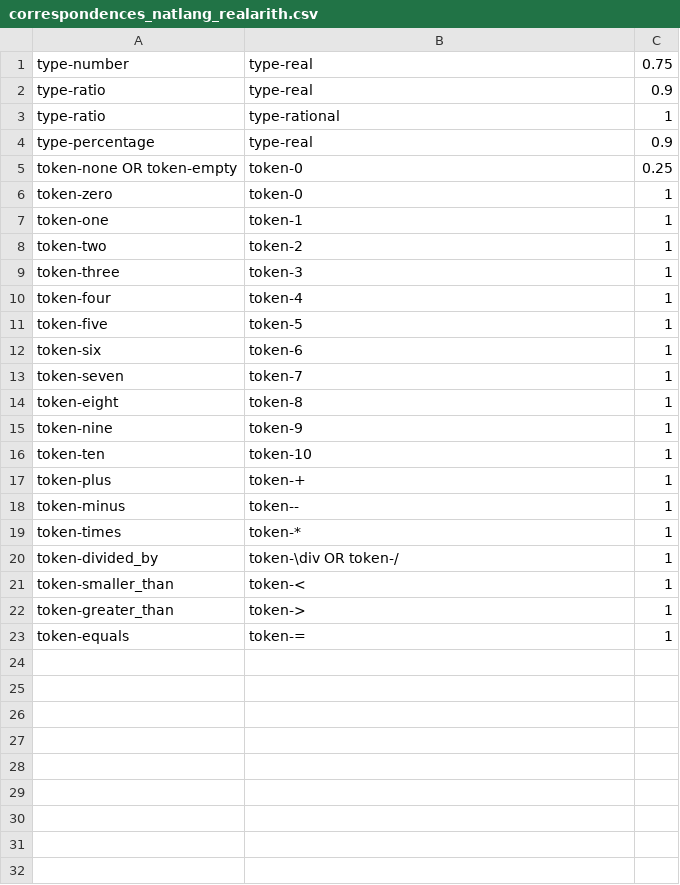
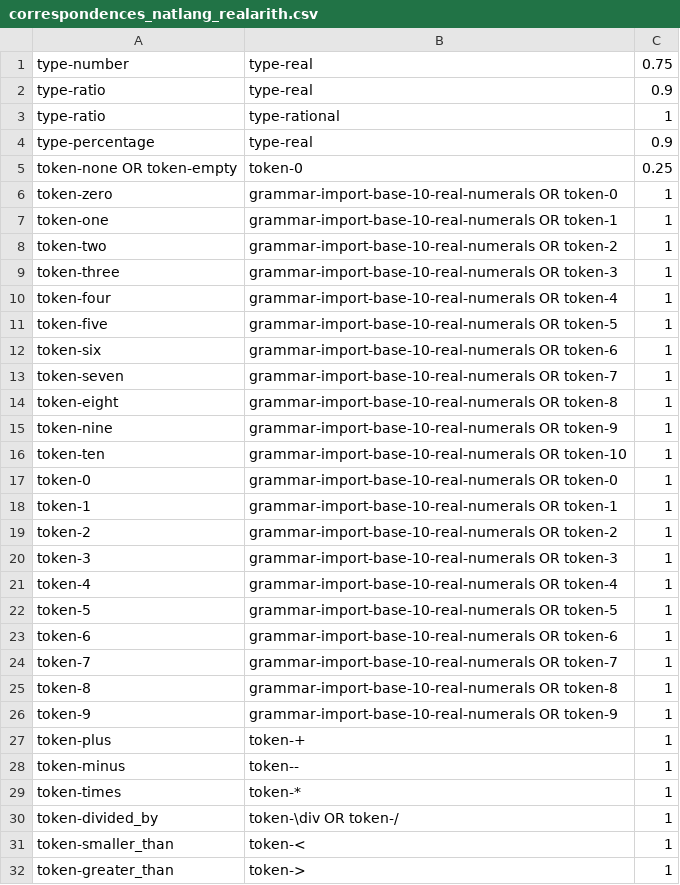
Before and after one commit to rep2rep/robin, a CSV file: src/strategies/tables/correspondences_natlang_realarith.csv, drawn as a sheet; only a part is shown; the shorter side is filled out with more unchanged rows.

Commit message:
updating tables

```diff
--- a/src/strategies/tables/correspondences_natlang_realarith.csv
+++ b/src/strategies/tables/correspondences_natlang_realarith.csv
@@ -5,13 +5,23 @@ type-percentage,type-real,0.9
 token-none OR token-empty,token-0,0.25
-token-zero,token-0,1
-token-one,token-1,1
-token-two,token-2,1
-token-three,token-3,1
-token-four,token-4,1
-token-five,token-5,1
-token-six,token-6,1
-token-seven,token-7,1
-token-eight,token-8,1
-token-nine,token-9,1
-token-ten,token-10,1
+token-zero,grammar-import-base-10-real-numerals OR token-0,1
+token-one,grammar-import-base-10-real-numerals OR token-1,1
+token-two,grammar-import-base-10-real-numerals OR token-2,1
+token-three,grammar-import-base-10-real-numerals OR token-3,1
+token-four,grammar-import-base-10-real-numerals OR token-4,1
+token-five,grammar-import-base-10-real-numerals OR token-5,1
+token-six,grammar-import-base-10-real-numerals OR token-6,1
+token-seven,grammar-import-base-10-real-numerals OR token-7,1
+token-eight,grammar-import-base-10-real-numerals OR token-8,1
+token-nine,grammar-import-base-10-real-numerals OR token-9,1
+token-ten,grammar-import-base-10-real-numerals OR token-10,1
+token-0,grammar-import-base-10-real-numerals OR token-0,1
+token-1,grammar-import-base-10-real-numerals OR token-1,1
+token-2,grammar-import-base-10-real-numerals OR token-2,1
+token-3,grammar-import-base-10-real-numerals OR token-3,1
+token-4,grammar-import-base-10-real-numerals OR token-4,1
+token-5,grammar-import-base-10-real-numerals OR token-5,1
+token-6,grammar-import-base-10-real-numerals OR token-6,1
+token-7,grammar-import-base-10-real-numerals OR token-7,1
+token-8,grammar-import-base-10-real-numerals OR token-8,1
+token-9,grammar-import-base-10-real-numerals OR token-9,1
 token-plus,token-+,1
```
Also changed, not shown: src/strategies/tables/RS_table_1dimps.csv.
